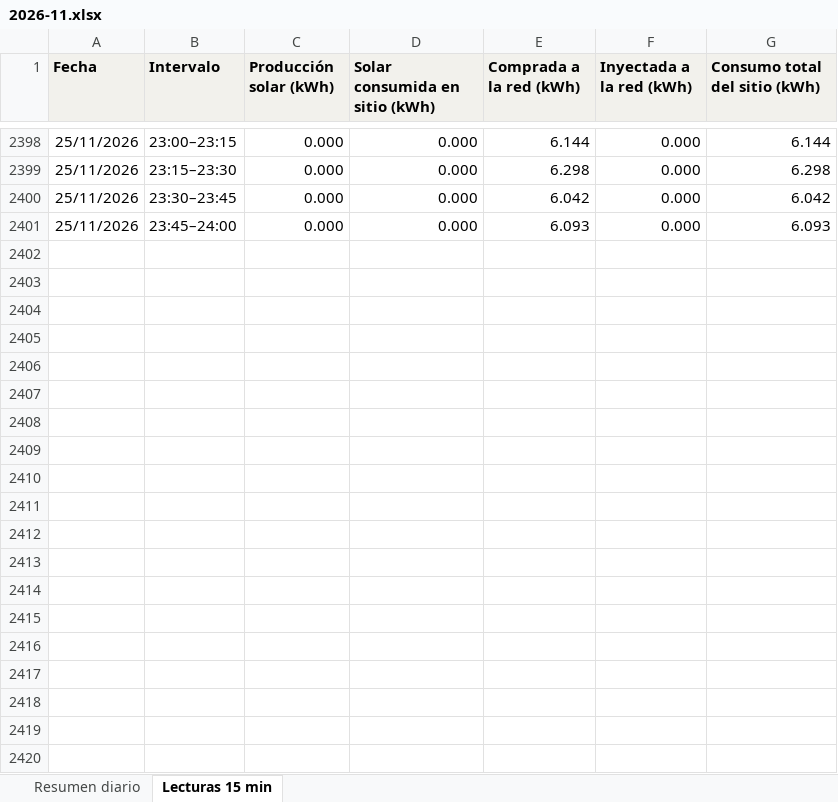
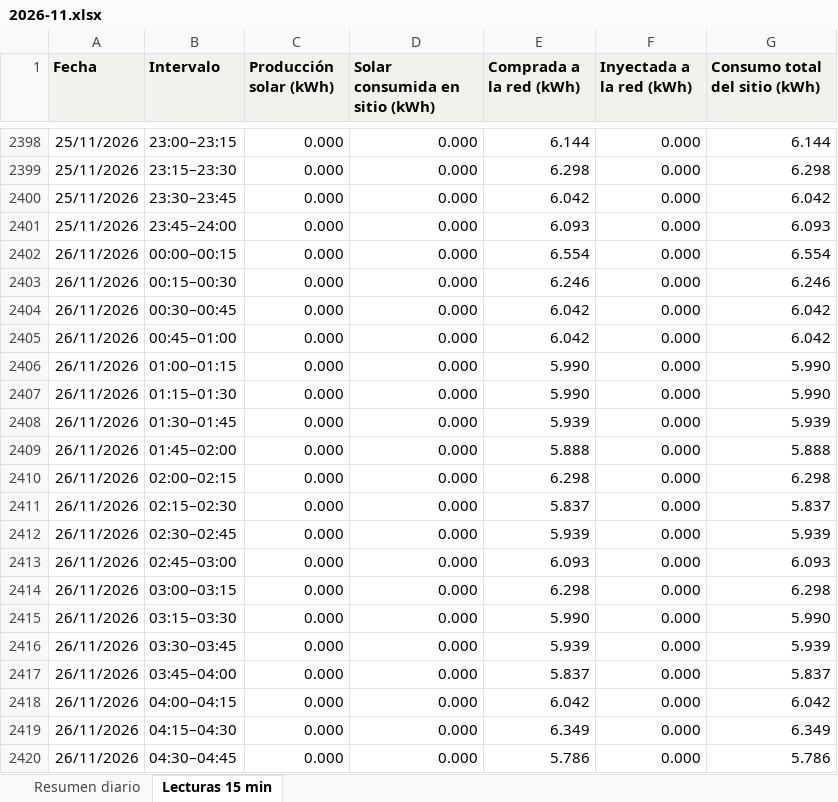
Before and after one commit to h-foy/planta-solar-vivo, an Excel workbook: nube/excel/2026-11.xlsx, sheet Lecturas 15 min, drawn as a sheet; only a part is shown, gaps mark what is left out; values as stored, in another font and other column widths than the file's, no borders; the diff covers the shown part only; the diff names each change by its address in the sheet, - before the commit and + after, or states it on an @@ line.

```diff
--- a/nube/excel/2026-11.xlsx (sheet Lecturas 15 min)
+++ b/nube/excel/2026-11.xlsx (sheet Lecturas 15 min)
+row 2402: 26/11/2026 | 00:00–00:15 | 0.000 | 0.000 | 6.554 | 0.000 | 6.554
+row 2403: 26/11/2026 | 00:15–00:30 | 0.000 | 0.000 | 6.246 | 0.000 | 6.246
+row 2404: 26/11/2026 | 00:30–00:45 | 0.000 | 0.000 | 6.042 | 0.000 | 6.042
+row 2405: 26/11/2026 | 00:45–01:00 | 0.000 | 0.000 | 6.042 | 0.000 | 6.042
+row 2406: 26/11/2026 | 01:00–01:15 | 0.000 | 0.000 | 5.990 | 0.000 | 5.990
+row 2407: 26/11/2026 | 01:15–01:30 | 0.000 | 0.000 | 5.990 | 0.000 | 5.990
+row 2408: 26/11/2026 | 01:30–01:45 | 0.000 | 0.000 | 5.939 | 0.000 | 5.939
+row 2409: 26/11/2026 | 01:45–02:00 | 0.000 | 0.000 | 5.888 | 0.000 | 5.888
+row 2410: 26/11/2026 | 02:00–02:15 | 0.000 | 0.000 | 6.298 | 0.000 | 6.298
+row 2411: 26/11/2026 | 02:15–02:30 | 0.000 | 0.000 | 5.837 | 0.000 | 5.837
+row 2412: 26/11/2026 | 02:30–02:45 | 0.000 | 0.000 | 5.939 | 0.000 | 5.939
+row 2413: 26/11/2026 | 02:45–03:00 | 0.000 | 0.000 | 6.093 | 0.000 | 6.093
+row 2414: 26/11/2026 | 03:00–03:15 | 0.000 | 0.000 | 6.298 | 0.000 | 6.298
+row 2415: 26/11/2026 | 03:15–03:30 | 0.000 | 0.000 | 5.990 | 0.000 | 5.990
+row 2416: 26/11/2026 | 03:30–03:45 | 0.000 | 0.000 | 5.939 | 0.000 | 5.939
+row 2417: 26/11/2026 | 03:45–04:00 | 0.000 | 0.000 | 5.837 | 0.000 | 5.837
+row 2418: 26/11/2026 | 04:00–04:15 | 0.000 | 0.000 | 6.042 | 0.000 | 6.042
+row 2419: 26/11/2026 | 04:15–04:30 | 0.000 | 0.000 | 6.349 | 0.000 | 6.349
+row 2420: 26/11/2026 | 04:30–04:45 | 0.000 | 0.000 | 5.786 | 0.000 | 5.786
```
Also changed, not shown: 77 added rows elsewhere in this sheet, sheet Resumen diario, formulas that keep their value, 6 other files.
